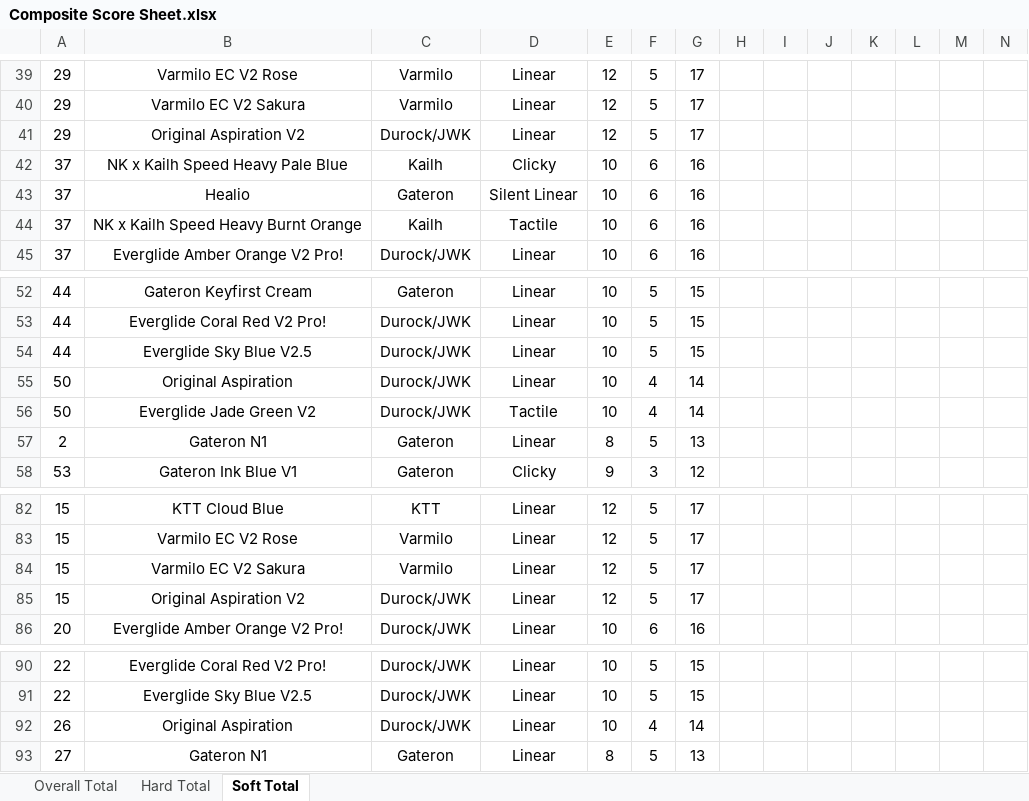
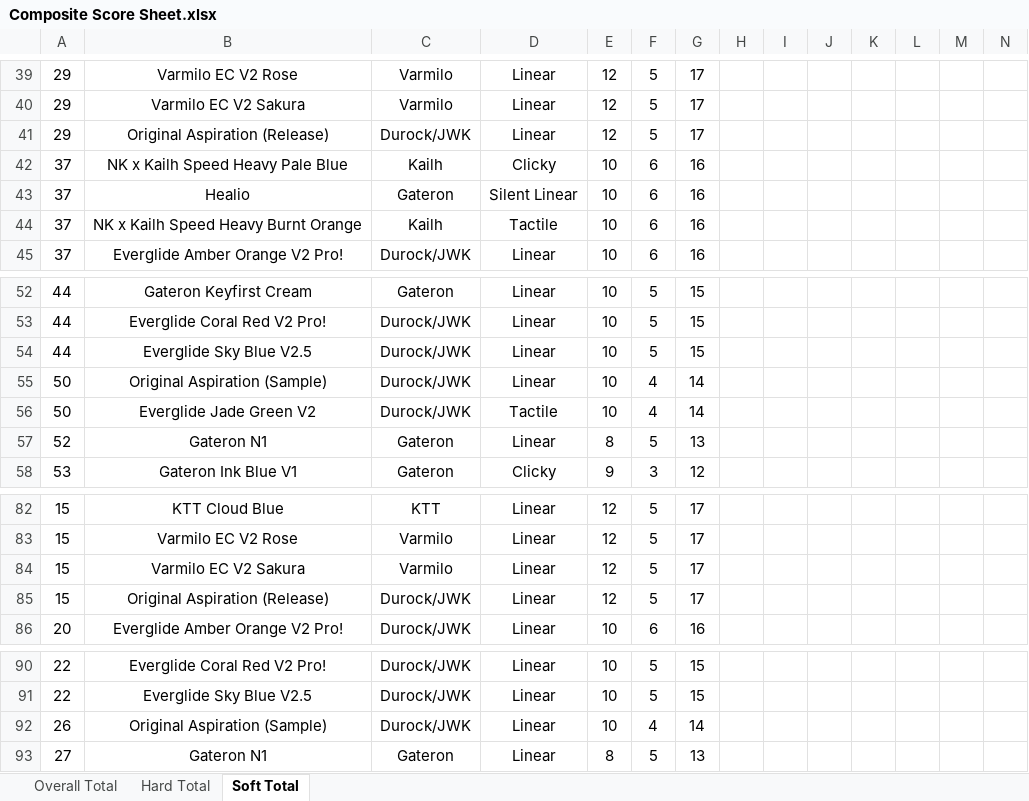
Before and after one commit to ThereminGoat/switch-scores, an Excel workbook: Composite Score Sheet.xlsx, sheet Soft Total, drawn as a sheet; only a part is shown, gaps mark what is left out; values as stored, in another font and other column widths than the file's, no borders; charts and pictures not drawn; the diff names each change by its address in the sheet, - before the commit and + after, or states it on an @@ line.

```diff
--- a/Composite Score Sheet.xlsx (sheet Soft Total)
+++ b/Composite Score Sheet.xlsx (sheet Soft Total)
-B41: Original Aspiration V2
+B41: Original Aspiration (Release)
-B55: Original Aspiration
+B55: Original Aspiration (Sample)
-A57: 2
+A57: 52
-B85: Original Aspiration V2
+B85: Original Aspiration (Release)
-B92: Original Aspiration
+B92: Original Aspiration (Sample)
```
Also changed, not shown: sheet Hard Total, sheet Overall Total, 5 other files.
